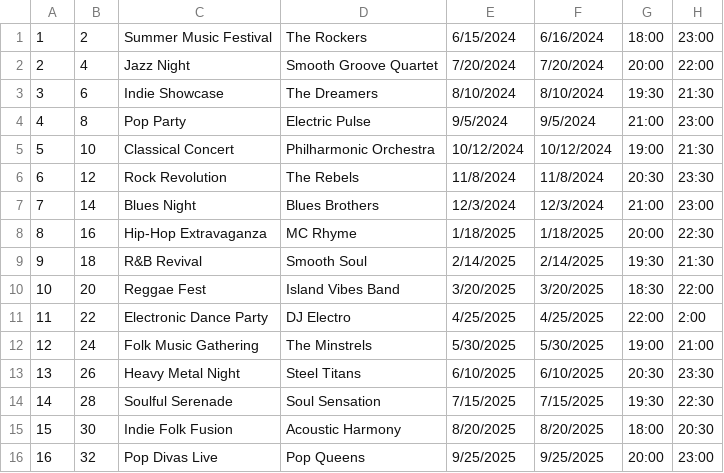
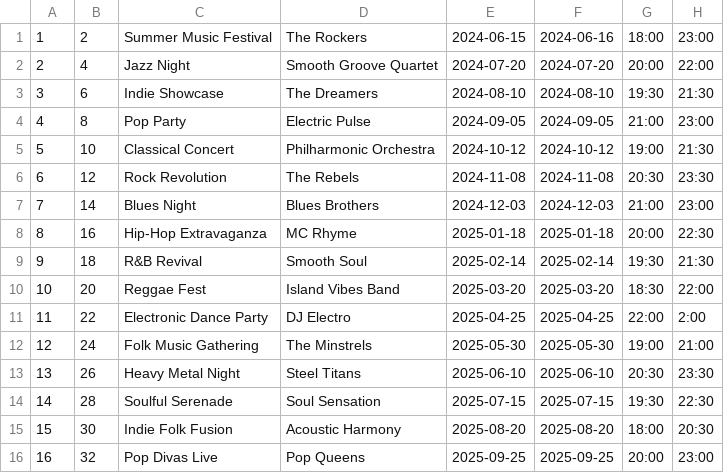
Before and after one commit to Thompson632/Backstage-Pass, a CSV file: mock_data/event.csv, drawn as a sheet; only a part is shown; the diff covers the shown part only.

```diff
--- a/mock_data/event.csv
+++ b/mock_data/event.csv
@@ -1,16 +1,16 @@
-1,2,Summer Music Festival,The Rockers,6/15/2024,6/16/2024,18:00,23:00
-2,4,Jazz Night,Smooth Groove Quartet,7/20/2024,7/20/2024,20:00,22:00
-3,6,Indie Showcase,The Dreamers,8/10/2024,8/10/2024,19:30,21:30
-4,8,Pop Party,Electric Pulse,9/5/2024,9/5/2024,21:00,23:00
-5,10,Classical Concert,Philharmonic Orchestra,10/12/2024,10/12/2024,19:00,21:30
-6,12,Rock Revolution,The Rebels,11/8/2024,11/8/2024,20:30,23:30
-7,14,Blues Night,Blues Brothers,12/3/2024,12/3/2024,21:00,23:00
-8,16,Hip-Hop Extravaganza,MC Rhyme,1/18/2025,1/18/2025,20:00,22:30
-9,18,R&B Revival,Smooth Soul,2/14/2025,2/14/2025,19:30,21:30
-10,20,Reggae Fest,Island Vibes Band,3/20/2025,3/20/2025,18:30,22:00
-11,22,Electronic Dance Party,DJ Electro,4/25/2025,4/25/2025,22:00,2:00
-12,24,Folk Music Gathering,The Minstrels,5/30/2025,5/30/2025,19:00,21:00
-13,26,Heavy Metal Night,Steel Titans,6/10/2025,6/10/2025,20:30,23:30
-14,28,Soulful Serenade,Soul Sensation,7/15/2025,7/15/2025,19:30,22:30
-15,30,Indie Folk Fusion,Acoustic Harmony,8/20/2025,8/20/2025,18:00,20:30
-16,32,Pop Divas Live,Pop Queens,9/25/2025,9/25/2025,20:00,23:00
+1,2,Summer Music Festival,The Rockers,2024-06-15,2024-06-16,18:00,23:00
+2,4,Jazz Night,Smooth Groove Quartet,2024-07-20,2024-07-20,20:00,22:00
+3,6,Indie Showcase,The Dreamers,2024-08-10,2024-08-10,19:30,21:30
+4,8,Pop Party,Electric Pulse,2024-09-05,2024-09-05,21:00,23:00
+5,10,Classical Concert,Philharmonic Orchestra,2024-10-12,2024-10-12,19:00,21:30
+6,12,Rock Revolution,The Rebels,2024-11-08,2024-11-08,20:30,23:30
+7,14,Blues Night,Blues Brothers,2024-12-03,2024-12-03,21:00,23:00
+8,16,Hip-Hop Extravaganza,MC Rhyme,2025-01-18,2025-01-18,20:00,22:30
+9,18,R&B Revival,Smooth Soul,2025-02-14,2025-02-14,19:30,21:30
+10,20,Reggae Fest,Island Vibes Band,2025-03-20,2025-03-20,18:30,22:00
+11,22,Electronic Dance Party,DJ Electro,2025-04-25,2025-04-25,22:00,2:00
+12,24,Folk Music Gathering,The Minstrels,2025-05-30,2025-05-30,19:00,21:00
+13,26,Heavy Metal Night,Steel Titans,2025-06-10,2025-06-10,20:30,23:30
+14,28,Soulful Serenade,Soul Sensation,2025-07-15,2025-07-15,19:30,22:30
+15,30,Indie Folk Fusion,Acoustic Harmony,2025-08-20,2025-08-20,18:00,20:30
+16,32,Pop Divas Live,Pop Queens,2025-09-25,2025-09-25,20:00,23:00
```
Also changed, not shown: 48 edited cells elsewhere in this file, mock_data/mock_event.csv, 16 other files.
